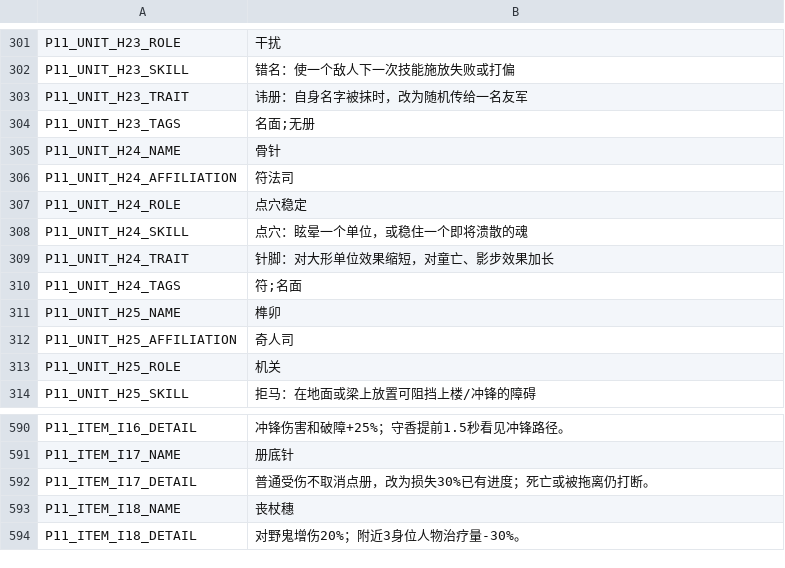
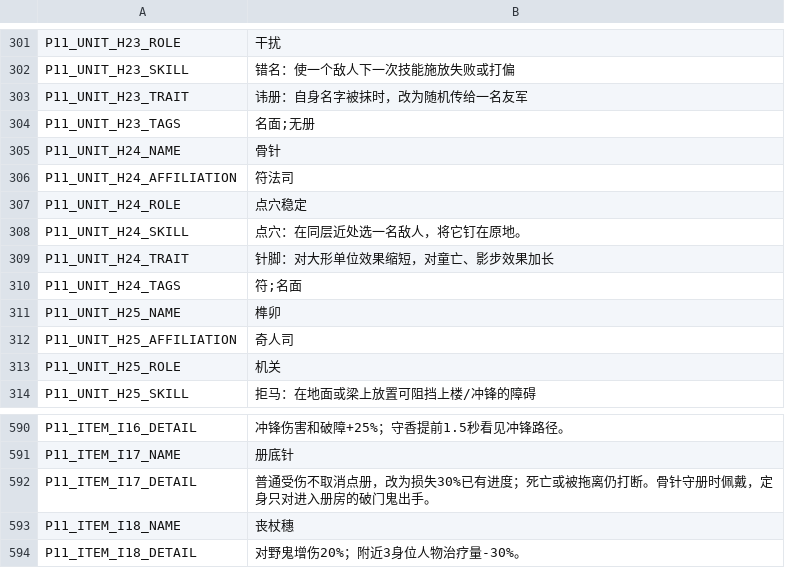
Before and after one commit to gh393872102/ye-ci-game, a CSV file: data/strings/zh_CN.csv, drawn as a sheet; only a part is shown, gaps mark what is left out.

```diff
--- a/data/strings/zh_CN.csv
+++ b/data/strings/zh_CN.csv
@@ -318,3 +318,3 @@ P11_UNIT_H24_AFFILIATION,符法司
 P11_UNIT_H24_ROLE,点穴稳定
-P11_UNIT_H24_SKILL,点穴：眩晕一个单位，或稳住一个即将溃散的魂
+P11_UNIT_H24_SKILL,点穴：在同层近处选一名敌人，将它钉在原地。
 P11_UNIT_H24_TRAIT,针脚：对大形单位效果缩短，对童亡、影步效果加长
@@ -602,3 +602,3 @@ P11_ITEM_I16_DETAIL,冲锋伤害和破障+25%；守香提前1.5秒看见冲锋
 P11_ITEM_I17_NAME,册底针
-P11_ITEM_I17_DETAIL,普通受伤不取消点册，改为损失30%已有进度；死亡或被拖离仍打断。
+P11_ITEM_I17_DETAIL,普通受伤不取消点册，改为损失30%已有进度；死亡或被拖离仍打断。骨针守册时佩戴，定身只对进入册房的破门鬼出手。
 P11_ITEM_I18_NAME,丧杖穗
```
Also changed, not shown: data/units/characters.csv, 24 other files.
